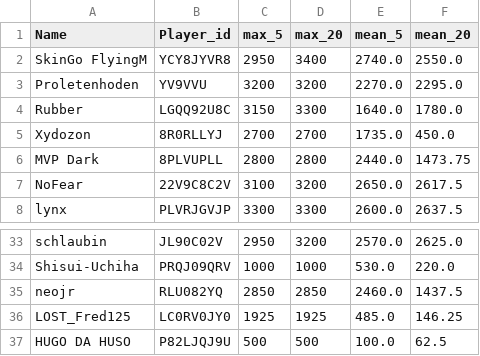
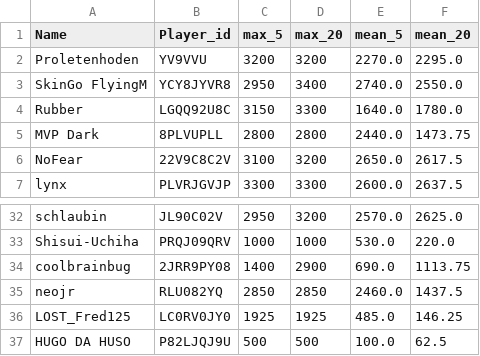
Before and after one commit to FabianL1908/ClashRoyalePerformance, a CSV file: stats.csv, drawn as a sheet; only a part is shown, gaps mark what is left out.

```diff
--- a/stats.csv
+++ b/stats.csv
@@ -1,6 +1,5 @@
 Name,Player_id,max_5,max_20,mean_5,mean_20
+Proletenhoden,YV9VVU,3200,3200,2270.0,2295.0
 SkinGo FlyingM,YCY8JYVR8,2950,3400,2740.0,2550.0
-Proletenhoden,YV9VVU,3200,3200,2270.0,2295.0
 Rubber,LGQQ92U8C,3150,3300,1640.0,1780.0
-Xydozon,8R0RLLYJ,2700,2700,1735.0,450.0
 MVP Dark,8PLVUPLL,2800,2800,2440.0,1473.75
@@ -34,2 +33,3 @@ schlaubin,JL90C02V,2950,3200,2570.0,2625.0
 Shisui-Uchiha,PRQJ09QRV,1000,1000,530.0,220.0
+coolbrainbug,2JRR9PY08,1400,2900,690.0,1113.75
 neojr,RLU082YQ,2850,2850,2460.0,1437.5
```
